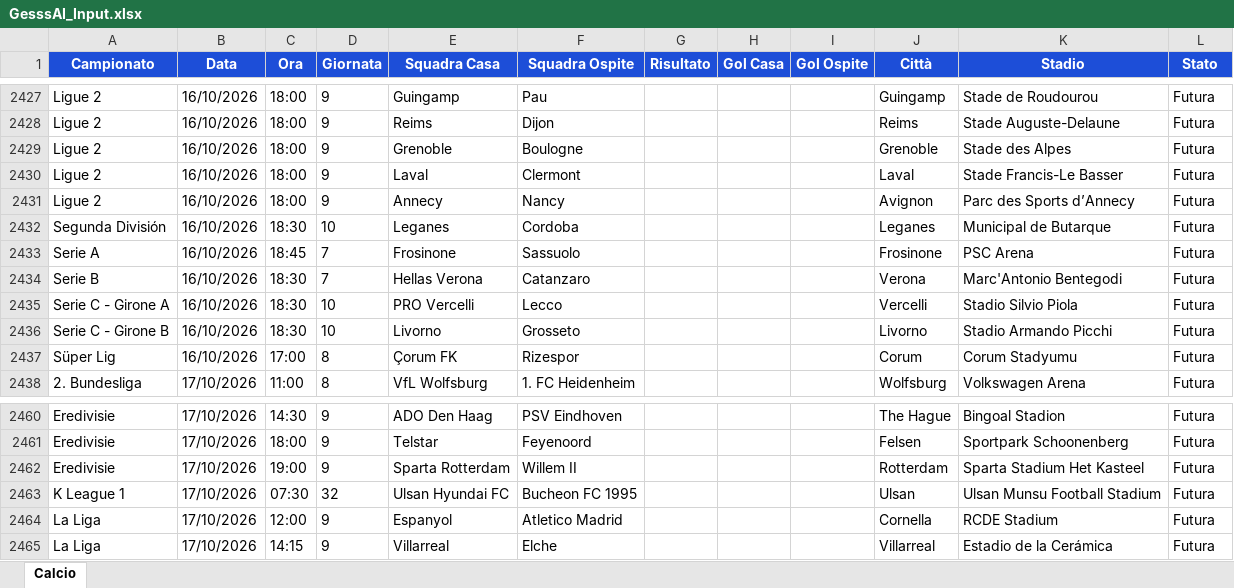
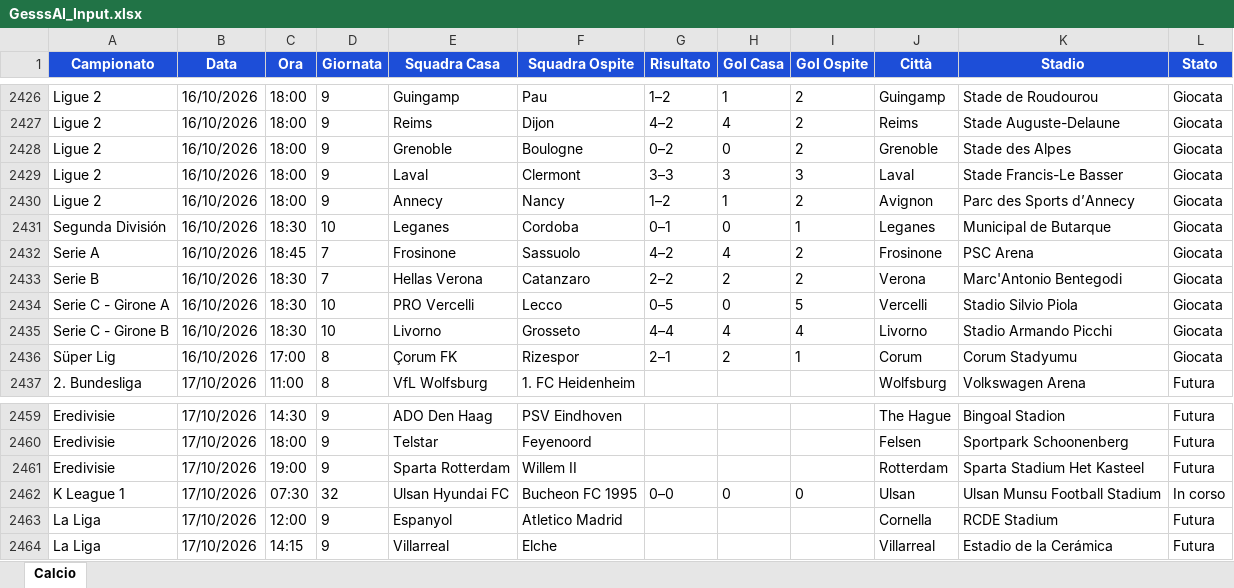
Before and after one commit to Gesss26/GesssAI-Pro---Auto, an Excel workbook: excel/GesssAI_Input.xlsx, sheet Calcio, drawn as a sheet; only a part is shown, gaps mark what is left out; values as stored, in another font and other column widths than the file's, no borders; addresses are those after the commit; the diff covers the shown part only; the diff names each change by its address in the sheet, - before the commit and + after, or states it on an @@ line.

```diff
--- a/excel/GesssAI_Input.xlsx (sheet Calcio)
+++ b/excel/GesssAI_Input.xlsx (sheet Calcio)
-G2426 (Risultato): (empty)
+G2426 (Risultato): 1–2
-H2426 (Gol Casa): (empty)
+H2426 (Gol Casa): 1
-I2426:I2428 (Gol Ospite): (empty)
+I2426:I2428 (Gol Ospite): 2
-L2426:L2436 (Stato): Futura
+L2426:L2436 (Stato): Giocata
-G2427 (Risultato): (empty)
+G2427 (Risultato): 4–2
-H2427 (Gol Casa): (empty)
+H2427 (Gol Casa): 4
-G2428 (Risultato): (empty)
+G2428 (Risultato): 0–2
-H2428 (Gol Casa): (empty)
+H2428 (Gol Casa): 0
-G2429 (Risultato): (empty)
+G2429 (Risultato): 3–3
-H2429 (Gol Casa): (empty)
+H2429 (Gol Casa): 3
-I2429 (Gol Ospite): (empty)
+I2429 (Gol Ospite): 3
-G2430 (Risultato): (empty)
+G2430 (Risultato): 1–2
-H2430 (Gol Casa): (empty)
+H2430 (Gol Casa): 1
-I2430 (Gol Ospite): (empty)
+I2430 (Gol Ospite): 2
-G2431 (Risultato): (empty)
+G2431 (Risultato): 0–1
-H2431 (Gol Casa): (empty)
+H2431 (Gol Casa): 0
-I2431 (Gol Ospite): (empty)
+I2431 (Gol Ospite): 1
-G2432 (Risultato): (empty)
+G2432 (Risultato): 4–2
-H2432 (Gol Casa): (empty)
+H2432 (Gol Casa): 4
-I2432:I2433 (Gol Ospite): (empty)
+I2432:I2433 (Gol Ospite): 2
-G2433 (Risultato): (empty)
+G2433 (Risultato): 2–2
-H2433 (Gol Casa): (empty)
+H2433 (Gol Casa): 2
-G2434 (Risultato): (empty)
+G2434 (Risultato): 0–5
-H2434 (Gol Casa): (empty)
+H2434 (Gol Casa): 0
-I2434 (Gol Ospite): (empty)
+I2434 (Gol Ospite): 5
-G2435 (Risultato): (empty)
+G2435 (Risultato): 4–4
-H2435 (Gol Casa): (empty)
+H2435 (Gol Casa): 4
-I2435 (Gol Ospite): (empty)
+I2435 (Gol Ospite): 4
-G2436 (Risultato): (empty)
+G2436 (Risultato): 2–1
-H2436 (Gol Casa): (empty)
+H2436 (Gol Casa): 2
-I2436 (Gol Ospite): (empty)
+I2436 (Gol Ospite): 1
-G2462 (Risultato): (empty)
+G2462 (Risultato): 0–0
-H2462 (Gol Casa): (empty)
+H2462 (Gol Casa): 0
-I2462 (Gol Ospite): (empty)
+I2462 (Gol Ospite): 0
-L2462 (Stato): Futura
+L2462 (Stato): In corso
```
Also changed, not shown: 1 added row, 1 removed row and 59 edited cells elsewhere in this sheet, 2 other files.
